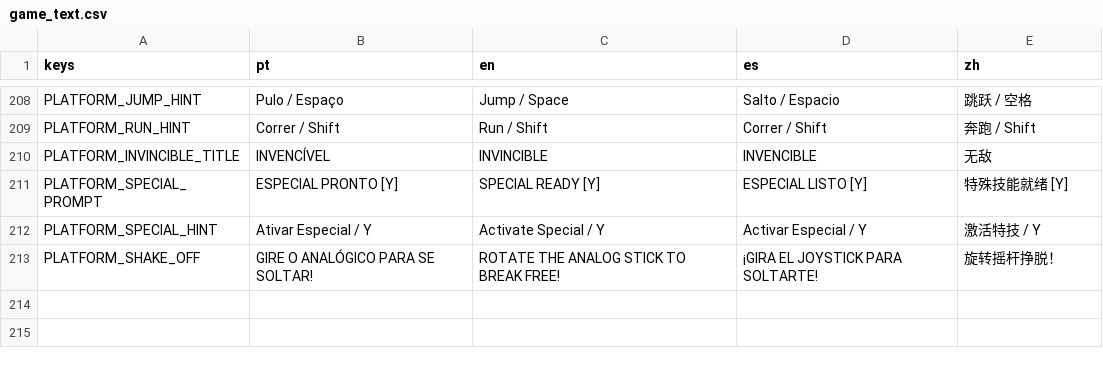
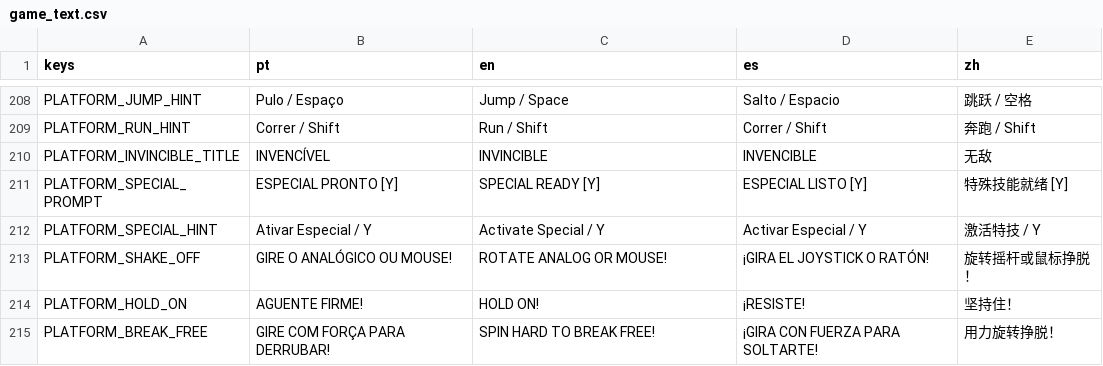
Before and after one commit to hileydson/As-Aventuras-de-Maycon-O-Resgate-do-Cabelo, a CSV file: translations/game_text.csv, drawn as a sheet; only a part is shown, gaps mark what is left out.

```diff
--- a/translations/game_text.csv
+++ b/translations/game_text.csv
@@ -244,2 +244,4 @@ PLATFORM_SPECIAL_PROMPT,ESPECIAL PRONTO [Y],SPECIAL READY [Y],ESPECIAL LISTO [Y]
 PLATFORM_SPECIAL_HINT,Ativar Especial / Y,Activate Special / Y,Activar Especial / Y,激活特技 / Y
-PLATFORM_SHAKE_OFF,GIRE O ANALÓGICO PARA SE SOLTAR!,ROTATE THE ANALOG STICK TO BREAK FREE!,¡GIRA EL JOYSTICK PARA SOLTARTE!,旋转摇杆挣脱！
+PLATFORM_SHAKE_OFF,GIRE O ANALÓGICO OU MOUSE!,ROTATE ANALOG OR MOUSE!,¡GIRA EL JOYSTICK O RATÓN!,旋转摇杆或鼠标挣脱！
+PLATFORM_HOLD_ON,AGUENTE FIRME!,HOLD ON!,¡RESISTE!,坚持住！
+PLATFORM_BREAK_FREE,GIRE COM FORÇA PARA DERRUBAR!,SPIN HARD TO BREAK FREE!,¡GIRA CON FUERZA PARA SOLTARTE!,用力旋转挣脱！
```
Also changed, not shown: 11 other files.
